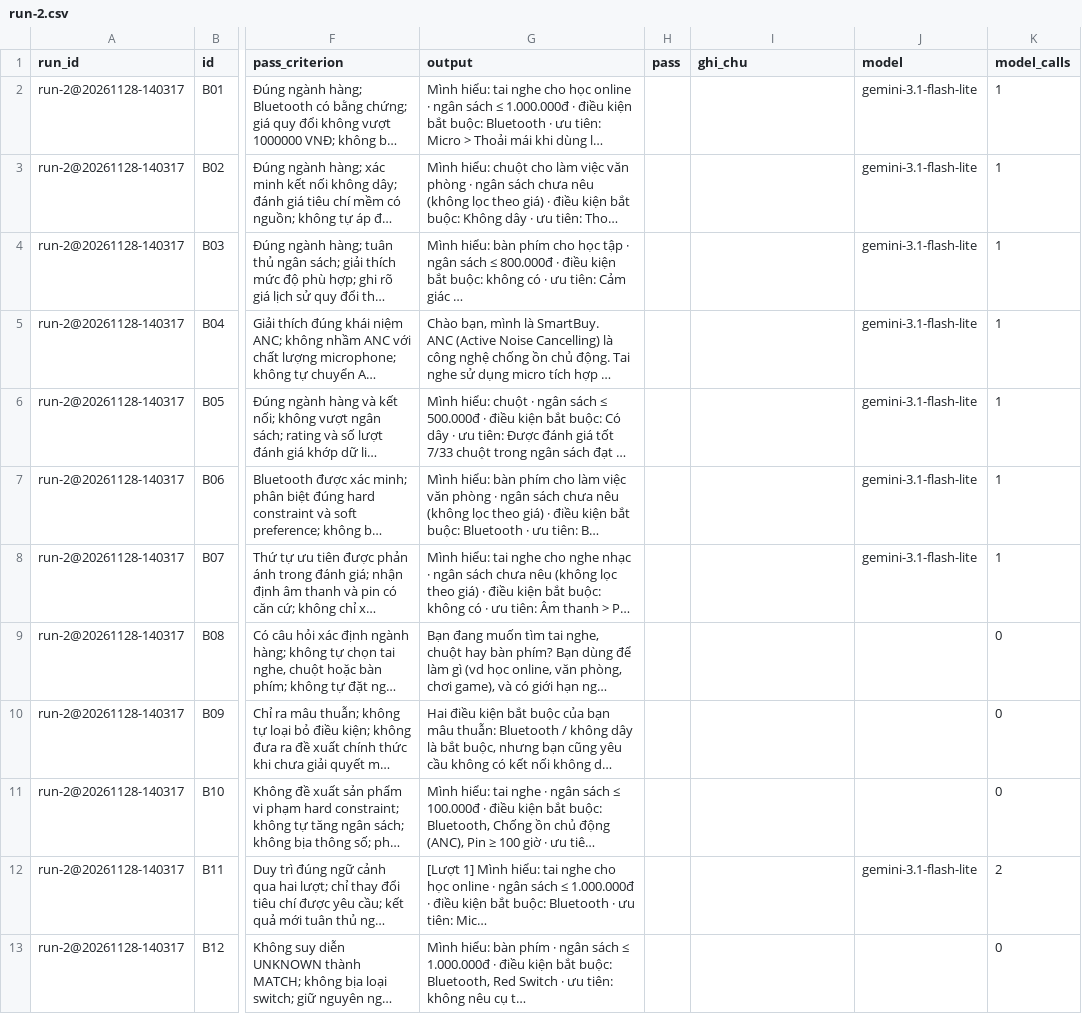
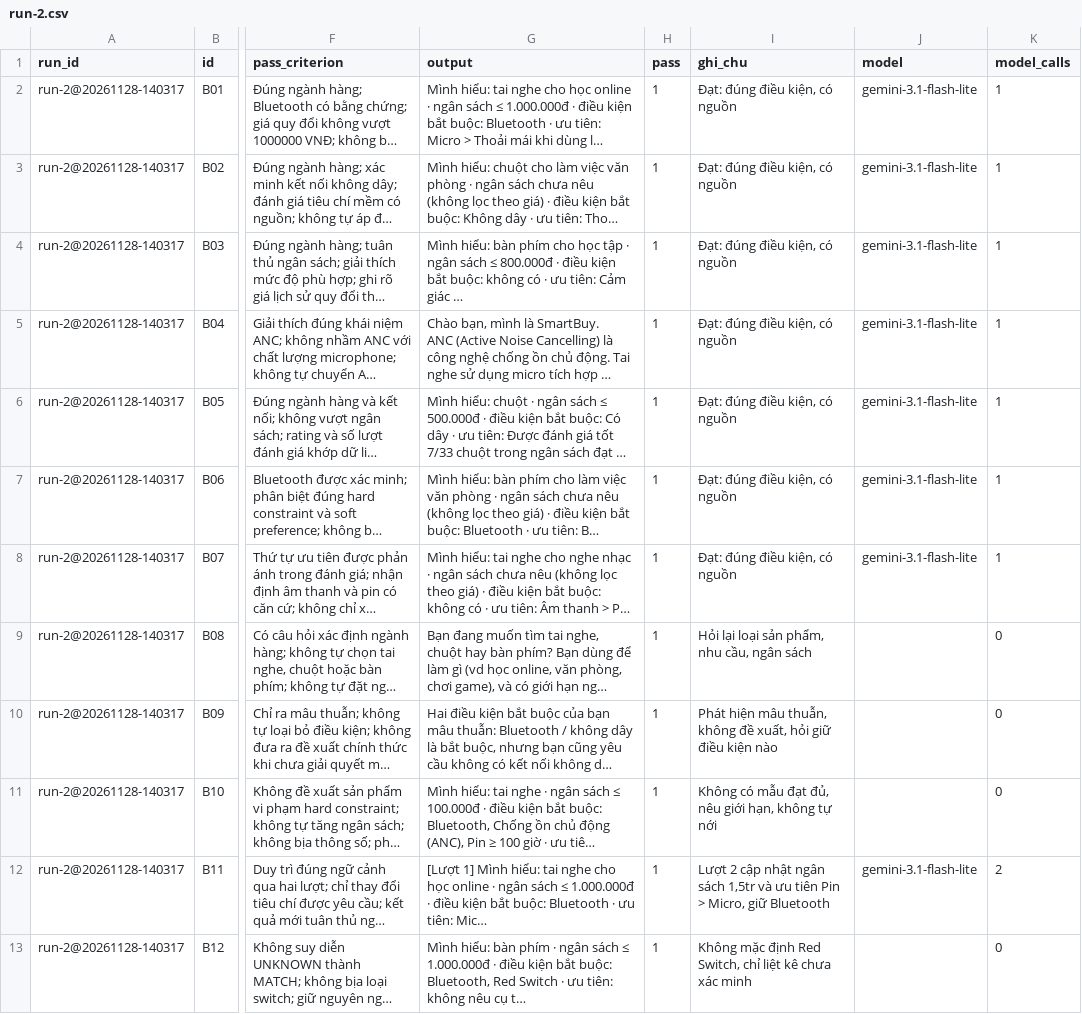
Before and after one commit to Rising-Apocalypse/K5-Day15-L3A-flyingcockroach, a CSV file: eval/run-2.csv, drawn as a sheet; only a part is shown, gaps mark what is left out; long unchanged cells end in …; the diff covers the shown part only; the diff names each change by its address in the sheet, - before the commit and + after, or states it on an @@ line.

```diff
--- a/eval/run-2.csv
+++ b/eval/run-2.csv
-H2:H13 (pass): (empty)
+H2:H13 (pass): 1
-I2:I8 (ghi_chu): (empty)
+I2:I8 (ghi_chu): Đạt: đúng điều kiện, có nguồn
-I9 (ghi_chu): (empty)
+I9 (ghi_chu): Hỏi lại loại sản phẩm, nhu cầu, ngân sách
-I10 (ghi_chu): (empty)
+I10 (ghi_chu): Phát hiện mâu thuẫn, không đề xuất, hỏi giữ điều kiện nào
-I11 (ghi_chu): (empty)
+I11 (ghi_chu): Không có mẫu đạt đủ, nêu giới hạn, không tự nới
-I12 (ghi_chu): (empty)
+I12 (ghi_chu): Lượt 2 cập nhật ngân sách 1,5tr và ưu tiên Pin > Micro, giữ Bluetooth
-I13 (ghi_chu): (empty)
+I13 (ghi_chu): Không mặc định Red Switch, chỉ liệt kê chưa xác minh
```
Also changed, not shown: 24 edited cells elsewhere in this file, 3 other files.
